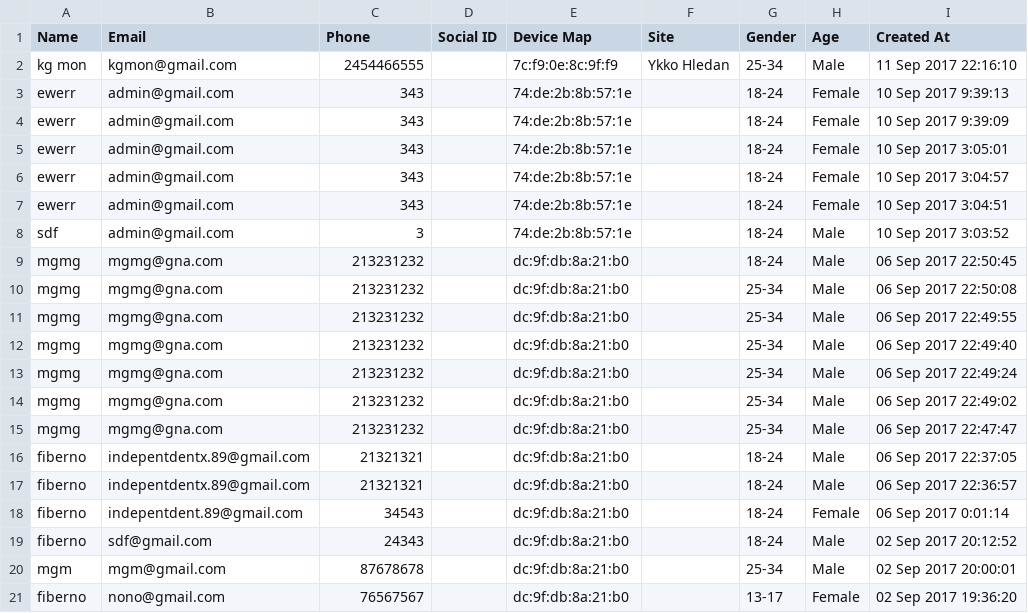
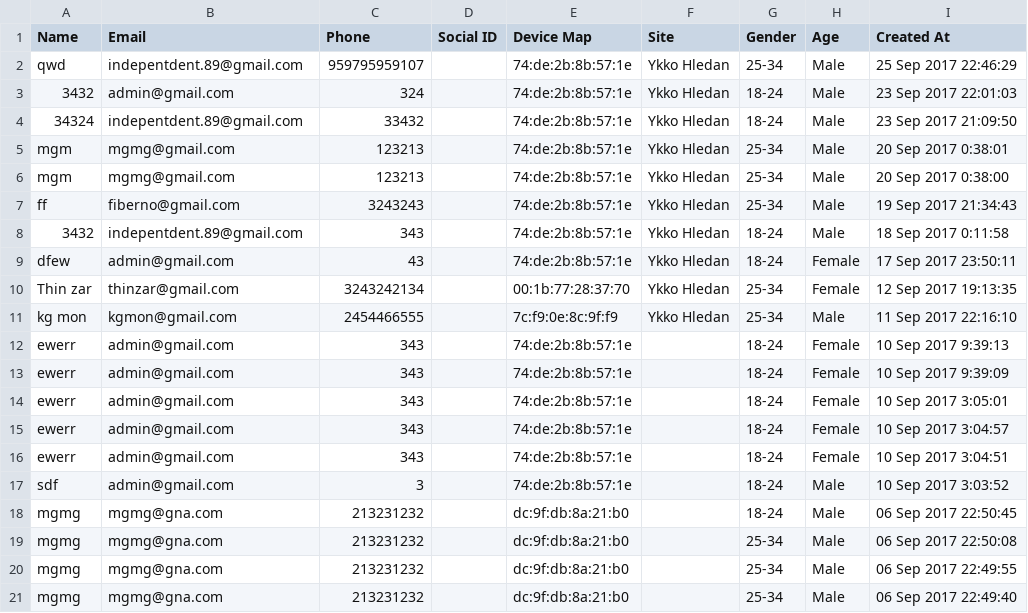
Before and after one commit to aynnexus/test, a CSV file: public/csv/guest_infos.csv, drawn as a sheet.

```diff
--- a/public/csv/guest_infos.csv
+++ b/public/csv/guest_infos.csv
@@ -1,2 +1,11 @@
 Name,Email,Phone,"Social ID","Device Map",Site,Gender,Age,"Created At"
+qwd,indepentdent.89@gmail.com,959795959107,,74:de:2b:8b:57:1e,"Ykko Hledan",25-34,Male,"25 Sep 2017 22:46:29"
+3432,admin@gmail.com,324,,74:de:2b:8b:57:1e,"Ykko Hledan",18-24,Male,"23 Sep 2017 22:01:03"
+34324,indepentdent.89@gmail.com,33432,,74:de:2b:8b:57:1e,"Ykko Hledan",18-24,Male,"23 Sep 2017 21:09:50"
+mgm,mgmg@gmail.com,123213,,74:de:2b:8b:57:1e,"Ykko Hledan",25-34,Male,"20 Sep 2017 0:38:01"
+mgm,mgmg@gmail.com,123213,,74:de:2b:8b:57:1e,"Ykko Hledan",25-34,Male,"20 Sep 2017 0:38:00"
+ff,fiberno@gmail.com,3243243,,74:de:2b:8b:57:1e,"Ykko Hledan",25-34,Male,"19 Sep 2017 21:34:43"
+3432,indepentdent.89@gmail.com,343,,74:de:2b:8b:57:1e,"Ykko Hledan",18-24,Male,"18 Sep 2017 0:11:58"
+dfew,admin@gmail.com,43,,74:de:2b:8b:57:1e,"Ykko Hledan",18-24,Female,"17 Sep 2017 23:50:11"
+"Thin zar",thinzar@gmail.com,3243242134,,00:1b:77:28:37:70,"Ykko Hledan",25-34,Female,"12 Sep 2017 19:13:35"
 "kg mon",kgmon@gmail.com,2454466555,,7c:f9:0e:8c:9f:f9,"Ykko Hledan",25-34,Male,"11 Sep 2017 22:16:10"
@@ -12,10 +21 @@ mgmg,mgmg@gna.com,213231232,,dc:9f:db:8a:21:b0,,25-34,Male,"06 Sep 2017 22:49:55
 mgmg,mgmg@gna.com,213231232,,dc:9f:db:8a:21:b0,,25-34,Male,"06 Sep 2017 22:49:40"
-mgmg,mgmg@gna.com,213231232,,dc:9f:db:8a:21:b0,,25-34,Male,"06 Sep 2017 22:49:24"
-mgmg,mgmg@gna.com,213231232,,dc:9f:db:8a:21:b0,,25-34,Male,"06 Sep 2017 22:49:02"
-mgmg,mgmg@gna.com,213231232,,dc:9f:db:8a:21:b0,,25-34,Male,"06 Sep 2017 22:47:47"
-fiberno,indepentdentx.89@gmail.com,21321321,,dc:9f:db:8a:21:b0,,18-24,Male,"06 Sep 2017 22:37:05"
-fiberno,indepentdentx.89@gmail.com,21321321,,dc:9f:db:8a:21:b0,,18-24,Male,"06 Sep 2017 22:36:57"
-fiberno,indepentdent.89@gmail.com,34543,,dc:9f:db:8a:21:b0,,18-24,Female,"06 Sep 2017 0:01:14"
-fiberno,sdf@gmail.com,24343,,dc:9f:db:8a:21:b0,,18-24,Male,"02 Sep 2017 20:12:52"
-mgm,mgm@gmail.com,87678678,,dc:9f:db:8a:21:b0,,25-34,Male,"02 Sep 2017 20:00:01"
-fiberno,nono@gmail.com,76567567,,dc:9f:db:8a:21:b0,,13-17,Female,"02 Sep 2017 19:36:20"
```
Also changed, not shown: 48 other files.
